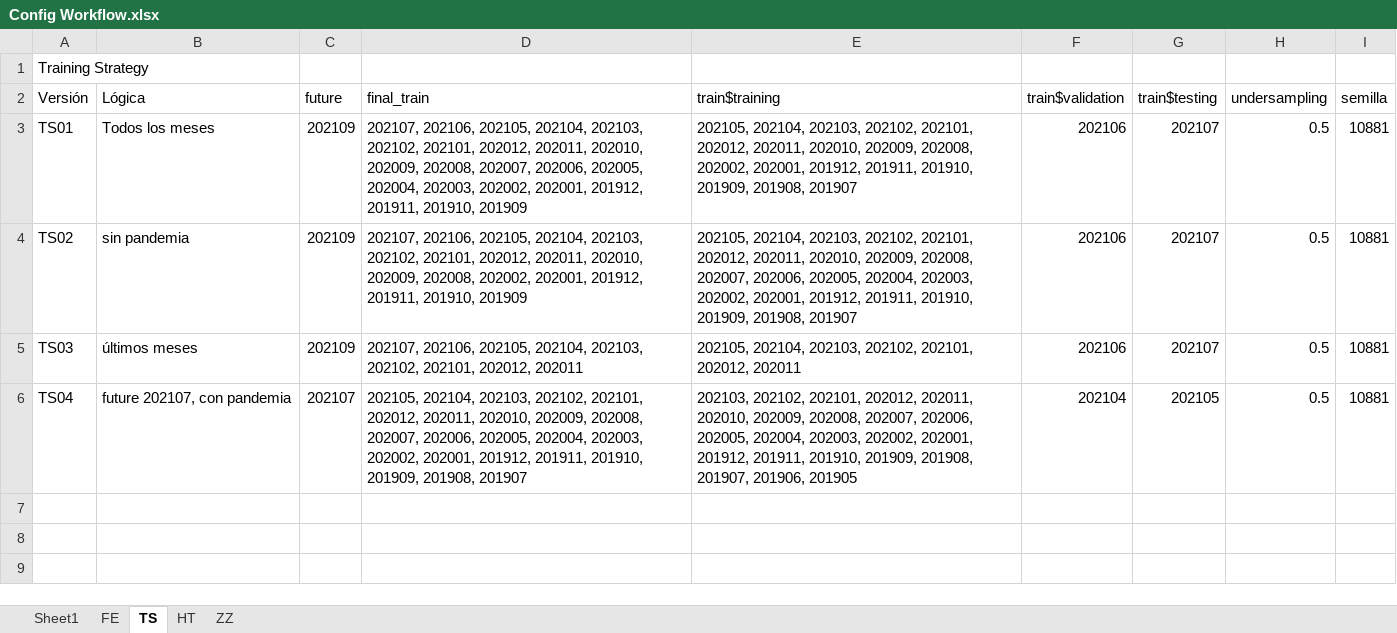
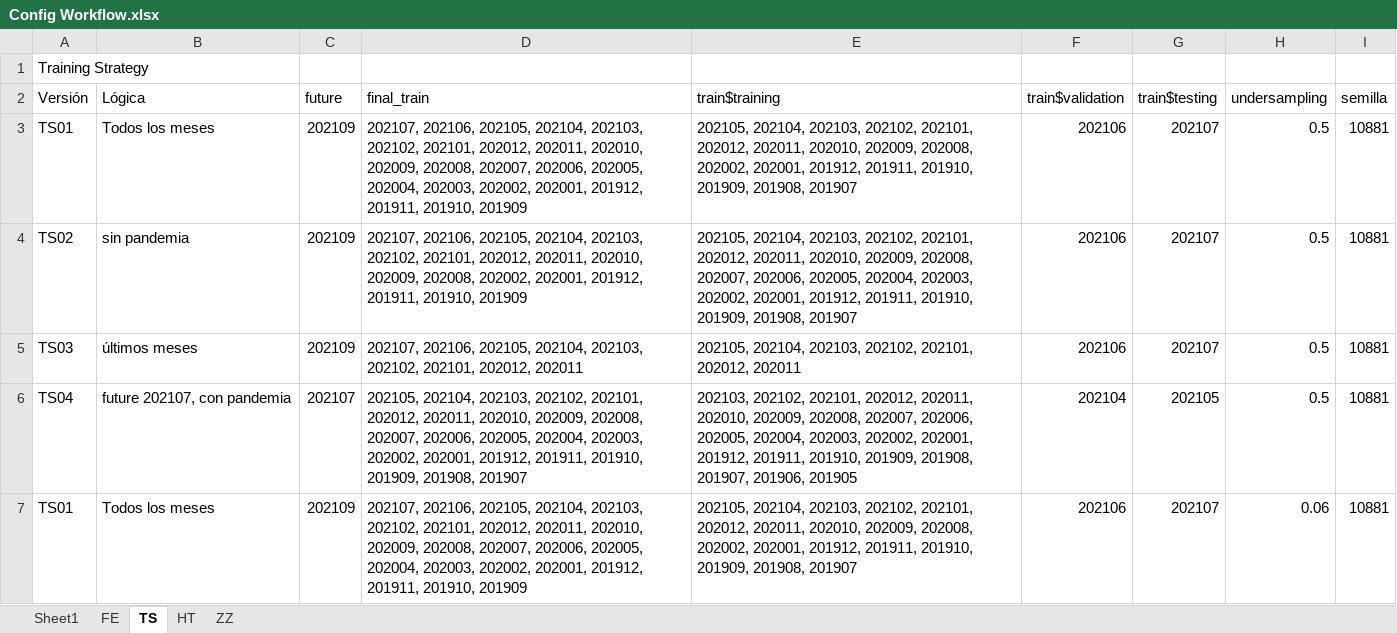
Before and after one commit to gchiavaedu/dm2023a, an Excel workbook: src/workflow-colab/Editados/Apuestas/Config Workflow.xlsx, sheet TS, drawn as a sheet; values as stored, in another font and other column widths than the file's, no borders; table styles not drawn; the diff names each change by its address in the sheet, - before the commit and + after, or states it on an @@ line.

```diff
--- a/src/workflow-colab/Editados/Apuestas/Config Workflow.xlsx (sheet TS)
+++ b/src/workflow-colab/Editados/Apuestas/Config Workflow.xlsx (sheet TS)
+row 7: TS01 | Todos los meses | 202109 | 202107, 202106, 202105, 202104, 202103, 202102, 202101, 202012, 202011, 202010, 202009, 202008, 202007, 202006, 202005, 202004, 202003, 202002, 202001, 201912, 201911, 201910, 201909 | 202105, 202104, 202103, 202102, 202101, 202012, 202011, 202010, 202009, 202008, 202002, 202001, 201912, 201911, 201910, 201909, 201908, 201907 | 202106 | 202107 | 0.06 | 10881
```
Also changed, not shown: sheet FE, sheet Sheet1, 2 other files.
